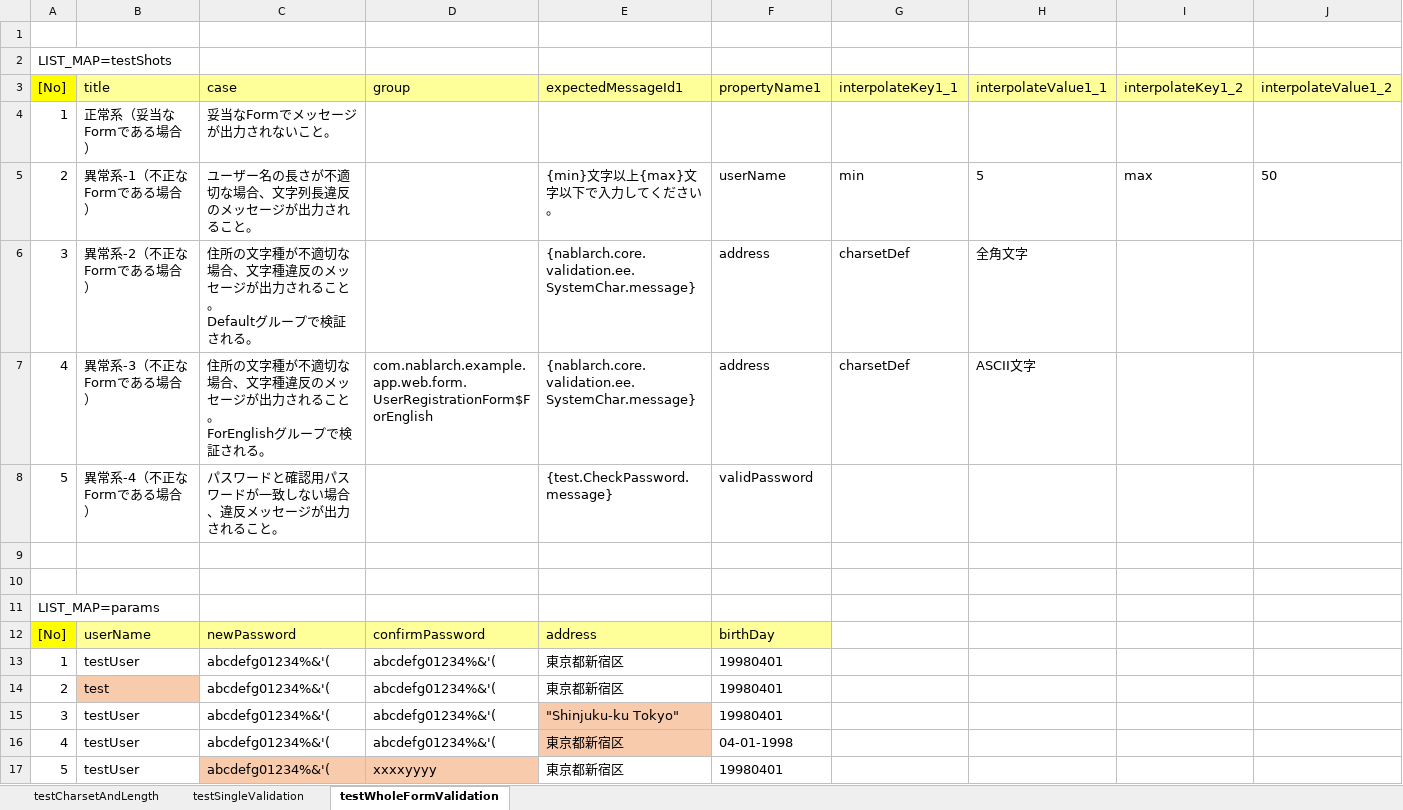
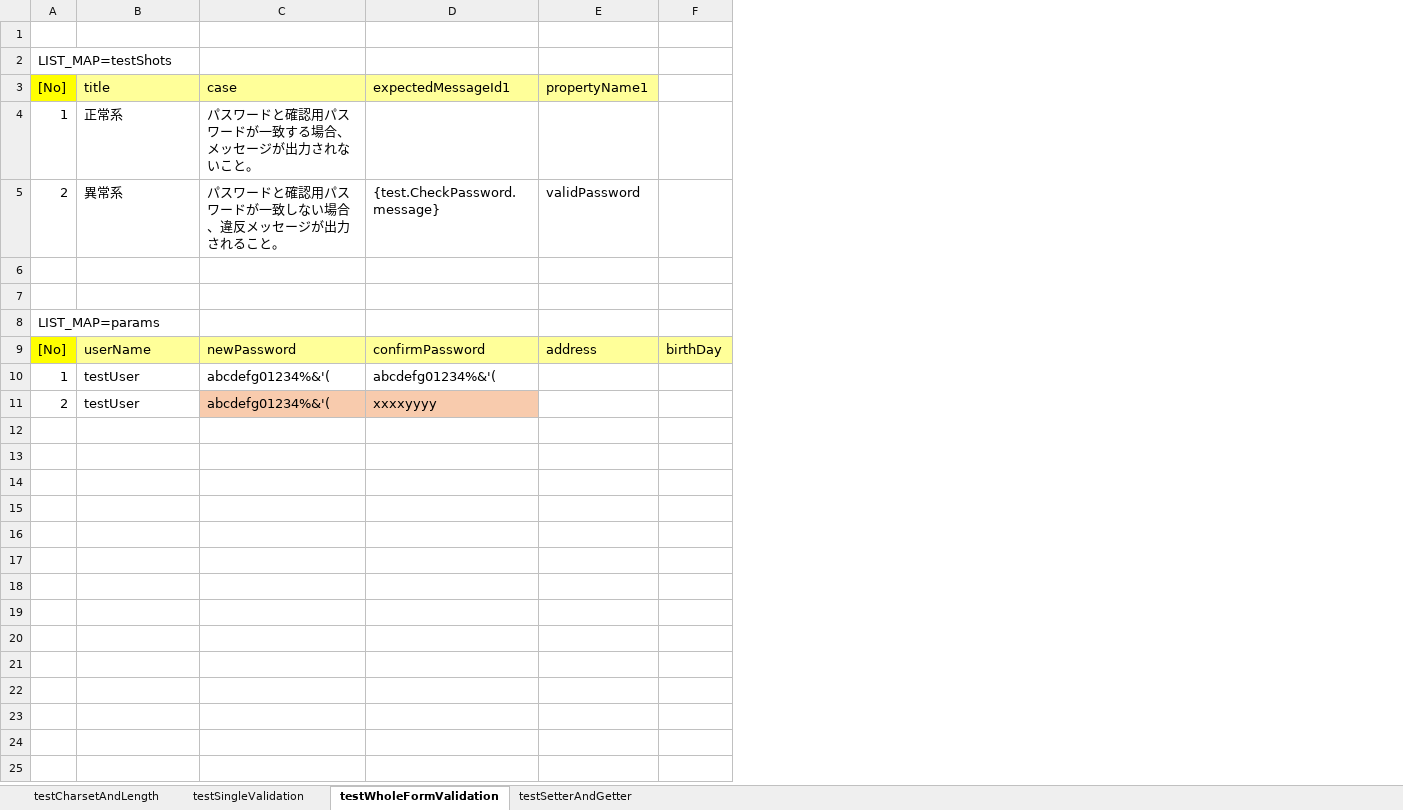
Before and after one commit to nablarch/nablarch-document, an Excel workbook: ja/development_tools/testing_framework/guide/development_guide/05_UnitTestGuide/01_ClassUnitTest/_download/UserRegistrationFormTest.xlsx, sheet testWholeFormValidation, drawn as a sheet; values as stored, in another font and other column widths than the file's, no borders; removed rows and columns are numbered as before the commit, all else as after; ↵ is a line break in a cell; the diff names each change by its address in the sheet, - before the commit and + after, or states it on an @@ line.

```diff
--- a/ja/development_tools/testing_framework/guide/development_guide/05_UnitTestGuide/01_ClassUnitTest/_download/UserRegistrationFormTest.xlsx (sheet testWholeFormValidation)
+++ b/ja/development_tools/testing_framework/guide/development_guide/05_UnitTestGuide/01_ClassUnitTest/_download/UserRegistrationFormTest.xlsx (sheet testWholeFormValidation)
+sheet tab: testSetterAndGetter
-column D (group), rows 12-14: confirmPassword | abcdefg01234%&'( | abcdefg01234%&'(
-column G (interpolateKey1_1), empty
-column H (interpolateValue1_1), empty
-column I (interpolateKey1_2), empty
-column J (interpolateValue1_2), empty
+column F, row 9: birthDay
-B4 (title): 正常系（妥当なFormである場合）
+B4 (title): 正常系
-C4 (case): 妥当なFormでメッセージが出力されないこと。
+C4 (case): パスワードと確認用パスワードが一致する場合、メッセージが出力されないこと。
-row 5: 2 | 異常系-1（不正なFormである場合） | ユーザー名の長さが不適切な場合、文字列長違反のメッセージが出力されること。 |  | {min}文字以上{max}文字以下で入力してください。 | userName | min | 5 | max | 50
-row 6: 3 | 異常系-2（不正なFormである場合） | 住所の文字種が不適切な場合、文字種違反のメッセージが出力されること。 ↵ Defaultグループで検証される。 |  | {nablarch.core.validation.ee.SystemChar.message} | address | charsetDef | 全角文字
-row 7: 4 | 異常系-3（不正なFormである場合） | 住所の文字種が不適切な場合、文字種違反のメッセージが出力されること。 ↵ ForEnglishグループで検証される。 | com.nablarch.example.app.web.form.UserRegistrationForm$ForEnglish | {nablarch.core.validation.ee.SystemChar.message} | address | charsetDef | ASCII文字
-A5 ([No]): 5
+A5 ([No]): 2
-B5 (title): 異常系-4（不正なFormである場合）
+B5 (title): 異常系
-D9 (expectedMessageId1): address
+D9 (expectedMessageId1): confirmPassword
-E9 (propertyName1): birthDay
+E9 (propertyName1): address
-D10 (expectedMessageId1): 東京都新宿区
+D10 (expectedMessageId1): abcdefg01234%&'(
-E10:E11 (propertyName1): 19980401
+E10:E11 (propertyName1): (empty)
-B11 (title): test
+B11 (title): testUser
-B11 fill: #F8CBAD
+B11 fill: none
-C11 fill: none
+C11 fill: #F8CBAD
-D11 (expectedMessageId1): 東京都新宿区
+D11 (expectedMessageId1): xxxxyyyy
-D11 fill: none
+D11 fill: #F8CBAD
-row 15: 3 | testUser | abcdefg01234%&'( | abcdefg01234%&'( | "Shinjuku-ku Tokyo" | 19980401
-row 16: 4 | testUser | abcdefg01234%&'( | abcdefg01234%&'( | 東京都新宿区 | 04-01-1998
-row 17: 5 | testUser | abcdefg01234%&'( | xxxxyyyy | 東京都新宿区 | 19980401
```
Also changed, not shown: sheet testSingleValidation, 12 other files.
